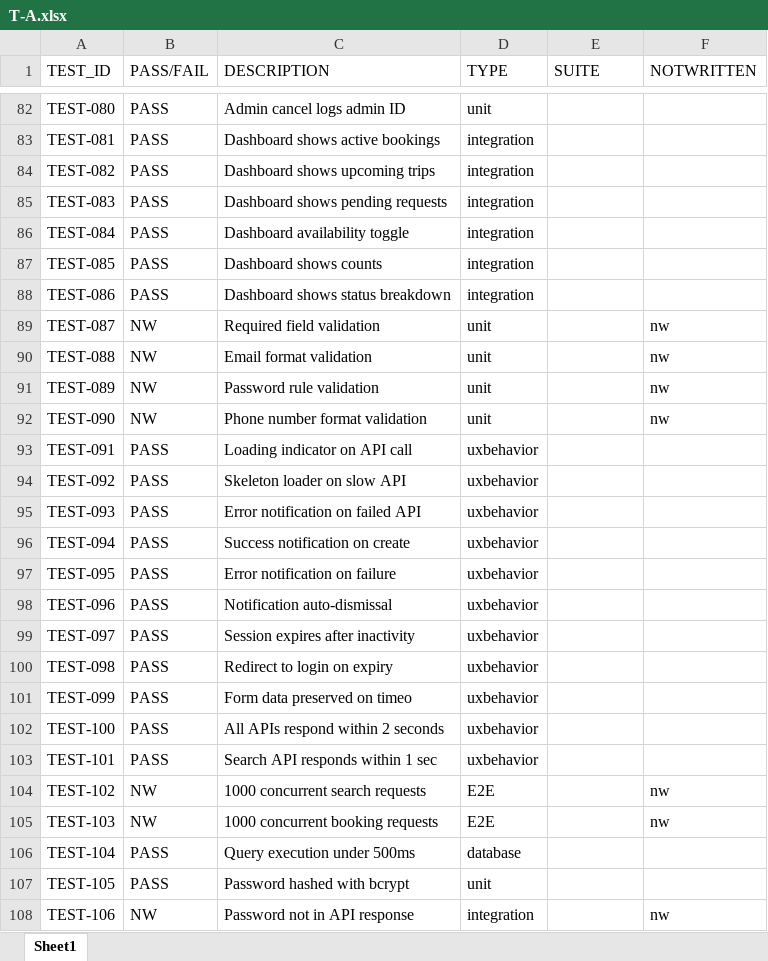
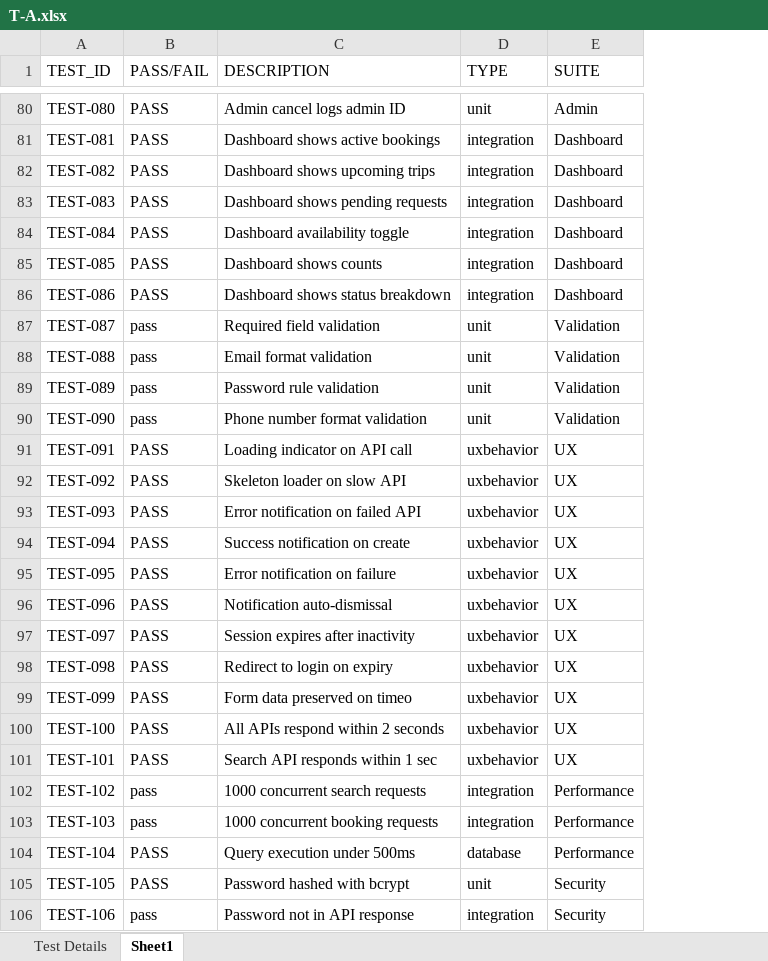
Before and after one commit to vishnuoff2004/supabase-local, an Excel workbook: T-A.xlsx, sheet Sheet1, drawn as a sheet; only a part is shown, gaps mark what is left out; values as stored, in another font and other column widths than the file's, no borders; removed rows and columns are numbered as before the commit, all else as after; the diff covers the shown part only; the diff names each change by its address in the sheet, - before the commit and + after, or states it on an @@ line.

Commit message:
Complete T-A.xlsx with all SUITE values; update tests, components, and configs across backend and frontend

```diff
--- a/T-A.xlsx (sheet Sheet1)
+++ b/T-A.xlsx (sheet Sheet1)
+sheet tab: Test Details
-column F (NOTWRITTEN), rows 89-108: nw | nw | nw | nw |  |  |  |  |  |  |  |  |  |  |  | nw | nw |  |  | nw
-E80 (SUITE): (empty)
+E80 (SUITE): Admin
-E81:E86 (SUITE): (empty)
+E81:E86 (SUITE): Dashboard
-B87:B90 (PASS/FAIL): NW
+B87:B90 (PASS/FAIL): pass
-E87:E90 (SUITE): (empty)
+E87:E90 (SUITE): Validation
-E91:E101 (SUITE): (empty)
+E91:E101 (SUITE): UX
-B102:B103 (PASS/FAIL): NW
+B102:B103 (PASS/FAIL): pass
-D102:D103 (TYPE): E2E
+D102:D103 (TYPE): integration
-E102:E104 (SUITE): (empty)
+E102:E104 (SUITE): Performance
-E105:E106 (SUITE): (empty)
+E105:E106 (SUITE): Security
-B106 (PASS/FAIL): NW
+B106 (PASS/FAIL): pass
```
Also changed, not shown: 13 added rows, 7 removed rows and 186 edited cells elsewhere in this sheet, test_cases.xlsx, 56 other files.
